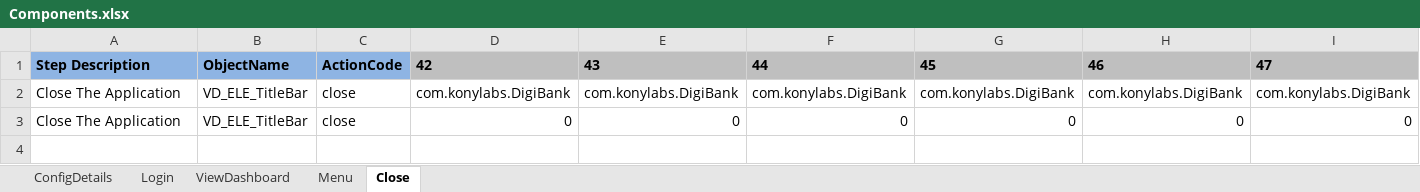
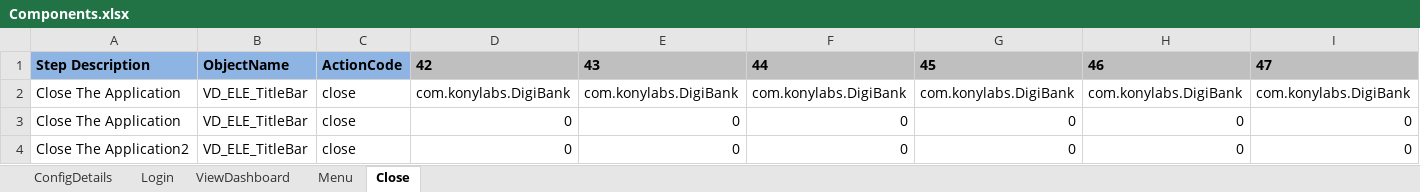
Before and after one commit to omkarsawant17/MobileExecutionframework, an Excel workbook: Components/Components.xlsx, sheet Close, drawn as a sheet; values as stored, in another font and other column widths than the file's, no borders; the diff names each change by its address in the sheet, - before the commit and + after, or states it on an @@ line.

Commit message:
from om
l4 mod

```diff
--- a/Components/Components.xlsx (sheet Close)
+++ b/Components/Components.xlsx (sheet Close)
+row 4: Close The Application2 | VD_ELE_TitleBar | close | 0 | 0 | 0 | 0 | 0 | 0
```
